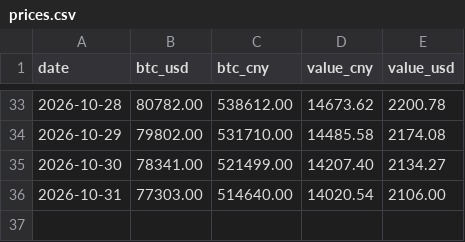
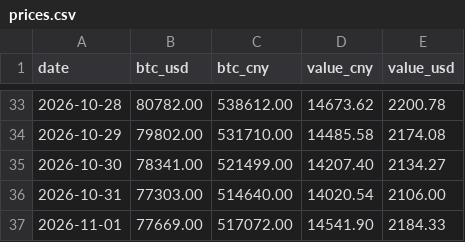
Before and after one commit to SayangChun/0.1BTC, a CSV file: data/prices.csv, drawn as a sheet; only a part is shown, gaps mark what is left out.

```diff
--- a/data/prices.csv
+++ b/data/prices.csv
@@ -36 +36,2 @@ date,btc_usd,btc_cny,value_cny,value_usd
 2026-10-31,77303.00,514640.00,14020.54,2106.00
+2026-11-01,77669.00,517072.00,14541.90,2184.33
```
Also changed, not shown: data/holdings.csv, 2 other files.
